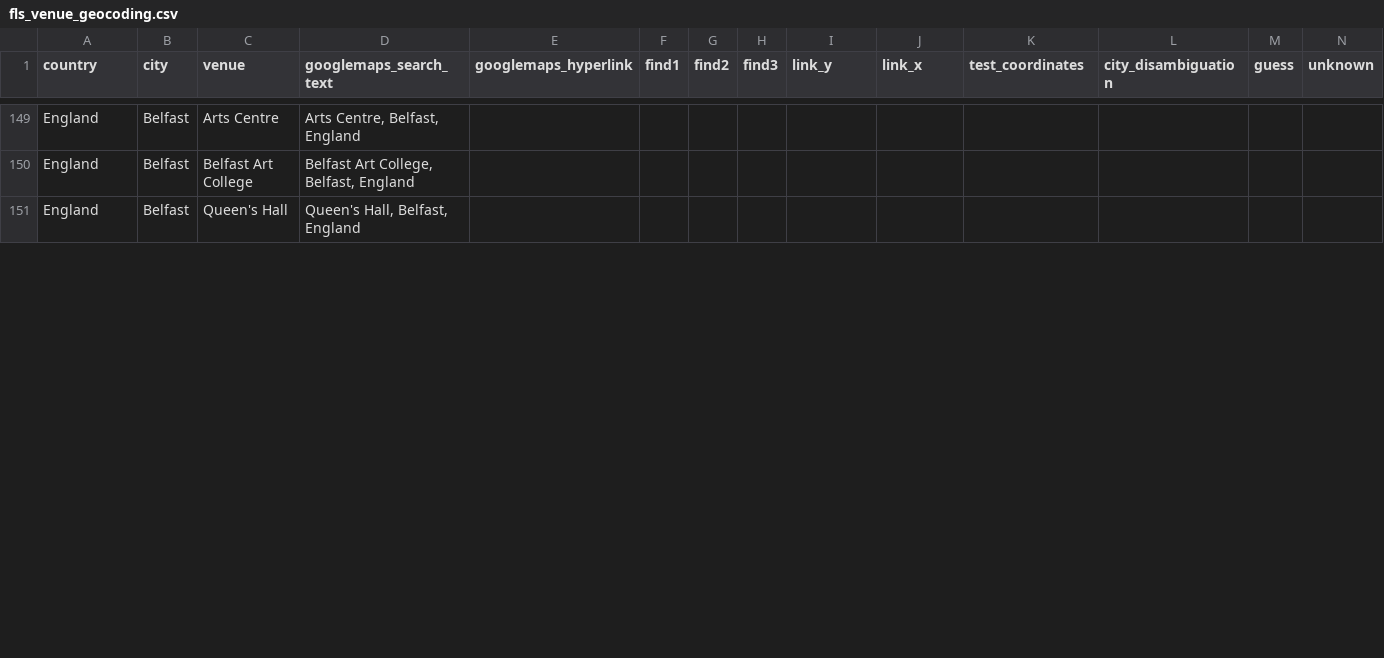
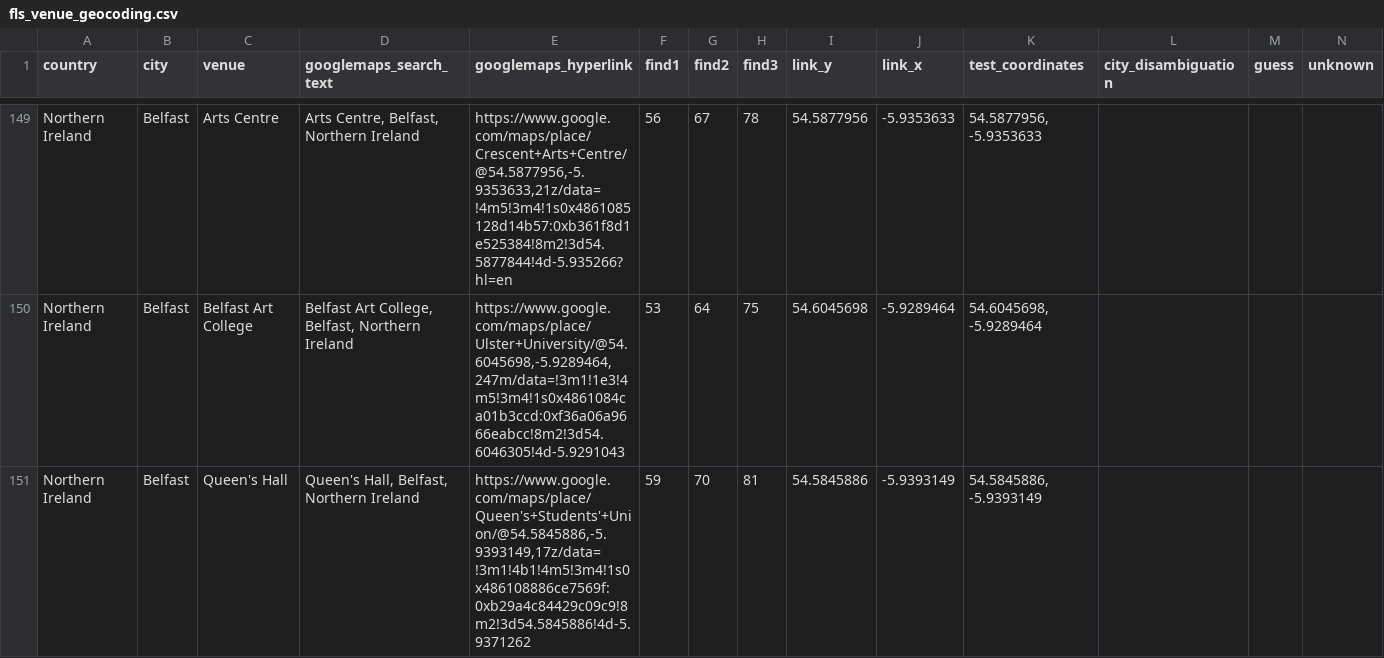
Before and after one commit to alexmitrani/Repeatr, a CSV file: inst/extdata/fls_venue_geocoding.csv, drawn as a sheet; only a part is shown, gaps mark what is left out; the diff covers the shown part only; the diff names each change by its address in the sheet, - before the commit and + after, or states it on an @@ line.

Commit message:
Updated coordinates data

```diff
--- a/inst/extdata/fls_venue_geocoding.csv
+++ b/inst/extdata/fls_venue_geocoding.csv
-A149:A151 (country): England
+A149:A151 (country): Northern Ireland
-D149 (googlemaps_search_text): Arts Centre, Belfast, England
+D149 (googlemaps_search_text): Arts Centre, Belfast, Northern Ireland
-E149 (googlemaps_hyperlink): (empty)
+E149 (googlemaps_hyperlink): https://www.google.com/maps/place/Crescent+Arts+Centre/@54.5877956,-5.9353633,21z/data=!4m5!3m4!1s0x4861085128d14b57:0xb361f8d1e525384!8m2!3d54.5877844!4d-5.935266?hl=en
-F149 (find1): (empty)
+F149 (find1): 56
-G149 (find2): (empty)
+G149 (find2): 67
-H149 (find3): (empty)
+H149 (find3): 78
-I149 (link_y): (empty)
+I149 (link_y): 54.5877956
-J149 (link_x): (empty)
+J149 (link_x): -5.9353633
-K149 (test_coordinates): (empty)
+K149 (test_coordinates): 54.5877956, -5.9353633
-D150 (googlemaps_search_text): Belfast Art College, Belfast, England
+D150 (googlemaps_search_text): Belfast Art College, Belfast, Northern Ireland
-E150 (googlemaps_hyperlink): (empty)
+E150 (googlemaps_hyperlink): https://www.google.com/maps/place/Ulster+University/@54.6045698,-5.9289464,247m/data=!3m1!1e3!4m5!3m4!1s0x4861084ca01b3ccd:0xf36a06a9666eabcc!8m2!3d54.6046305!4d-5.9291043
-F150 (find1): (empty)
+F150 (find1): 53
-G150 (find2): (empty)
+G150 (find2): 64
-H150 (find3): (empty)
+H150 (find3): 75
-I150 (link_y): (empty)
+I150 (link_y): 54.6045698
-J150 (link_x): (empty)
+J150 (link_x): -5.9289464
-K150 (test_coordinates): (empty)
+K150 (test_coordinates): 54.6045698, -5.9289464
-D151 (googlemaps_search_text): Queen's Hall, Belfast, England
+D151 (googlemaps_search_text): Queen's Hall, Belfast, Northern Ireland
-E151 (googlemaps_hyperlink): (empty)
+E151 (googlemaps_hyperlink): https://www.google.com/maps/place/Queen's+Students'+Union/@54.5845886,-5.9393149,17z/data=!3m1!4b1!4m5!3m4!1s0x486108886ce7569f:0xb29a4c84429c09c9!8m2!3d54.5845886!4d-5.9371262
-F151 (find1): (empty)
+F151 (find1): 59
-G151 (find2): (empty)
+G151 (find2): 70
-H151 (find3): (empty)
+H151 (find3): 81
-I151 (link_y): (empty)
+I151 (link_y): 54.5845886
-J151 (link_x): (empty)
+J151 (link_x): -5.9393149
-K151 (test_coordinates): (empty)
+K151 (test_coordinates): 54.5845886, -5.9393149
```
Also changed, not shown: 67 edited cells elsewhere in this file, 3 other files.
